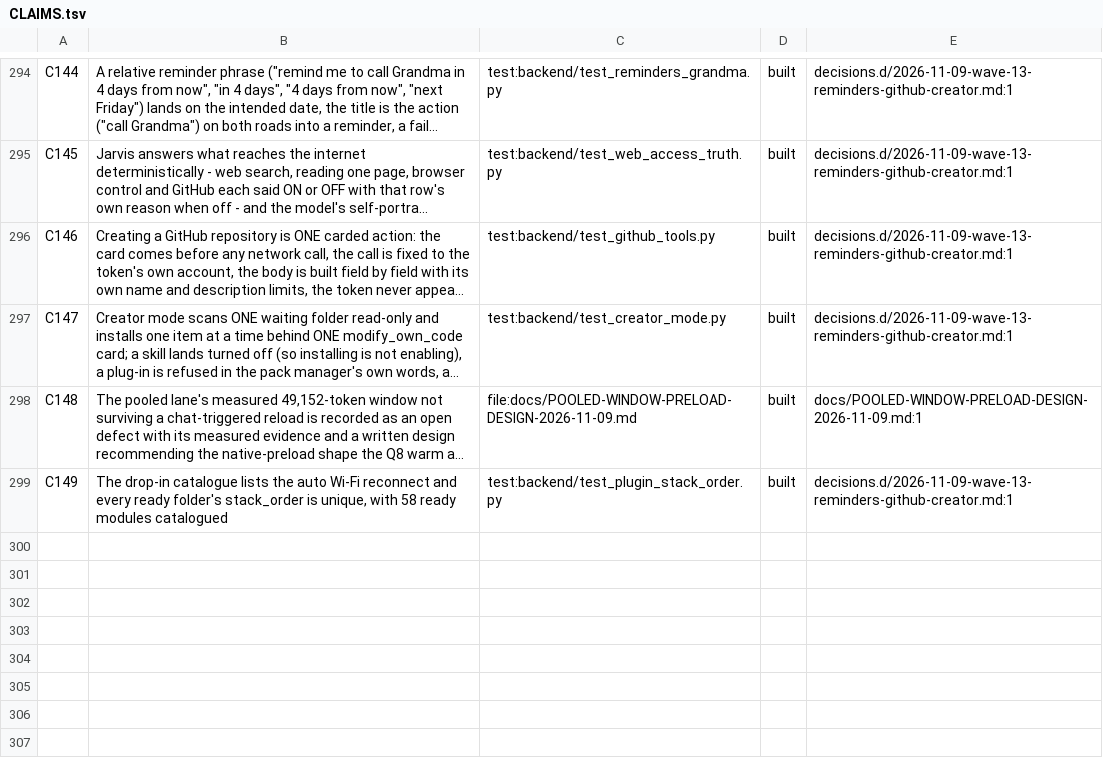
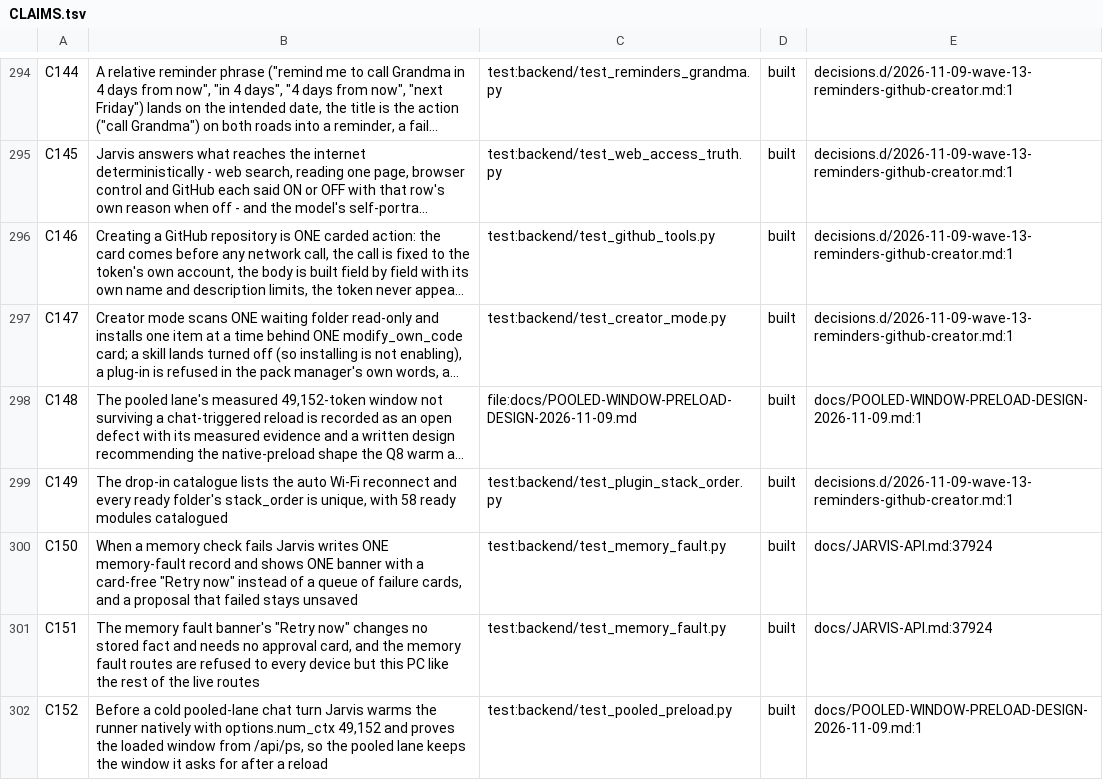
Before and after one commit to darknight11ish/Epic-Jarvis, a TSV file: docs/CLAIMS.tsv, drawn as a sheet; only a part is shown, gaps mark what is left out; long unchanged cells end in …; the diff names each change by its address in the sheet, - before the commit and + after, or states it on an @@ line.

Commit message:
records(wave13): the one changelog bullet and one decision bullet carry the memory-fault banner and the F2 cold-turn seam; claims C150-C152, the About totals (250/237), the field-test rows, the README honest limits and DEF-034's fixed half

```diff
--- a/docs/CLAIMS.tsv
+++ b/docs/CLAIMS.tsv
+row 300: C150 | When a memory check fails Jarvis writes ONE memory-fault record and shows ONE banner with a card-free "Retry now" instead of a queue of failure cards, and a proposal that failed stays unsaved | test:backend/test_memory_fault.py | built | docs/JARVIS-API.md:37924
+row 301: C151 | The memory fault banner's "Retry now" changes no stored fact and needs no approval card, and the memory fault routes are refused to every device but this PC like the rest of the live routes | test:backend/test_memory_fault.py | built | docs/JARVIS-API.md:37924
+row 302: C152 | Before a cold pooled-lane chat turn Jarvis warms the runner natively with options.num_ctx 49,152 and proves the loaded window from /api/ps, so the pooled lane keeps the window it asks for after a reload | test:backend/test_pooled_preload.py | built | docs/POOLED-WINDOW-PRELOAD-DESIGN-2026-11-09.md:1
```
Also changed, not shown: docs/defect-register.tsv, 8 other files.
